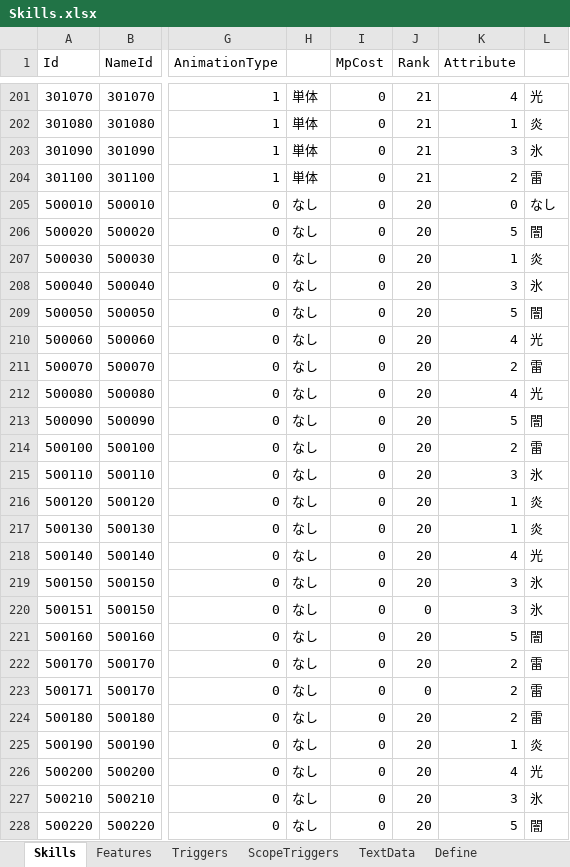
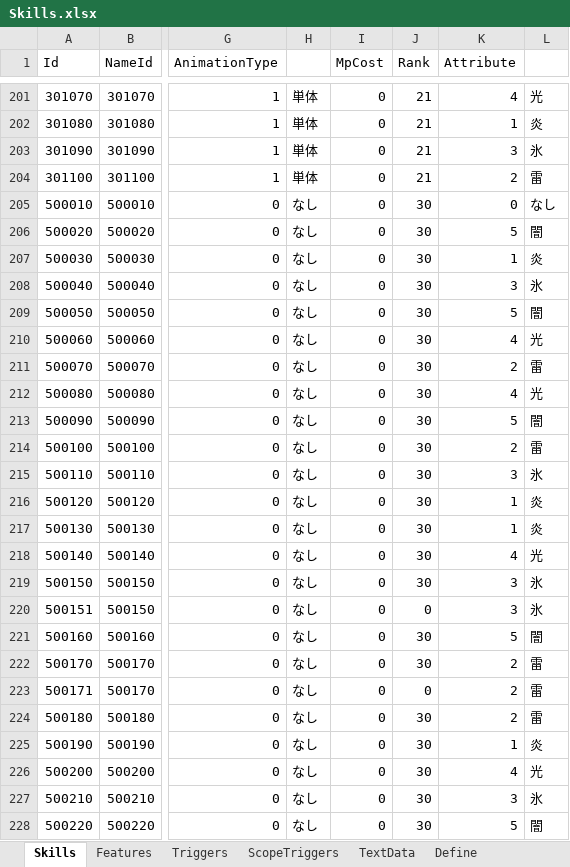
Before and after one commit to seedsclaft/unity, an Excel workbook: Assets/Data/Skills.xlsx, sheet Skills, drawn as a sheet; only a part is shown, gaps mark what is left out; values as stored, in another font and other column widths than the file's, no borders; the diff names each change by its address in the sheet, - before the commit and + after, or states it on an @@ line.

```diff
--- a/Assets/Data/Skills.xlsx (sheet Skills)
+++ b/Assets/Data/Skills.xlsx (sheet Skills)
-J205:J219 (Rank): 20
+J205:J219 (Rank): 30
-J221:J222 (Rank): 20
+J221:J222 (Rank): 30
-J224:J228 (Rank): 20
+J224:J228 (Rank): 30
```
Also changed, not shown: Assets/Data/System.xlsx, 27 other files.
